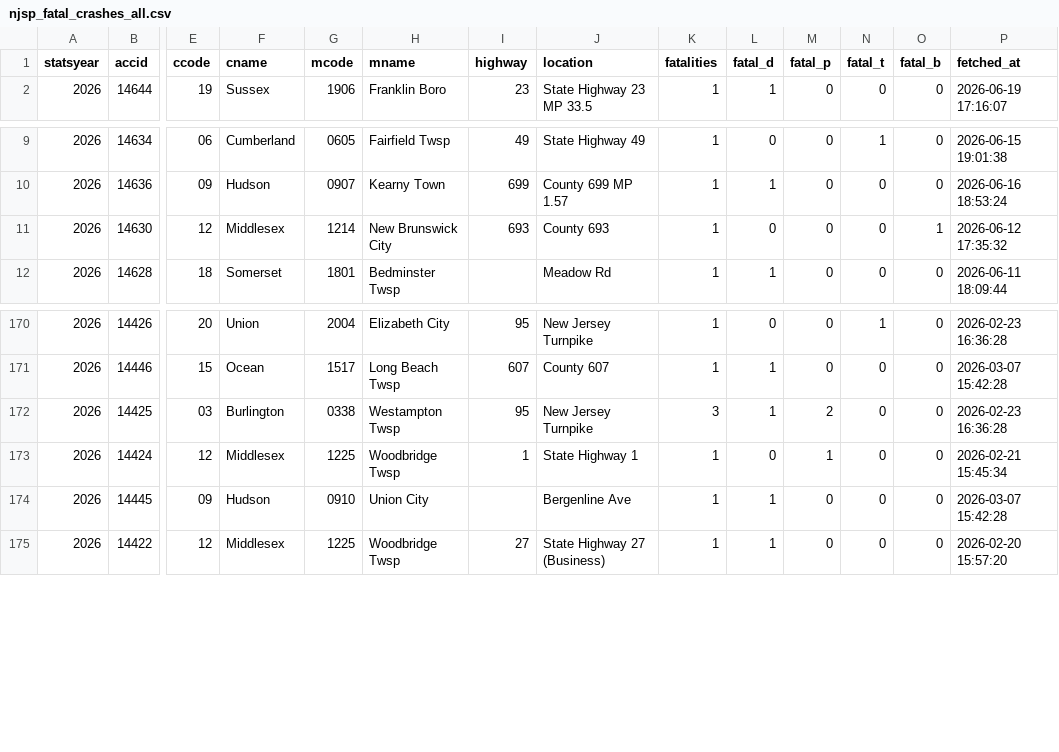
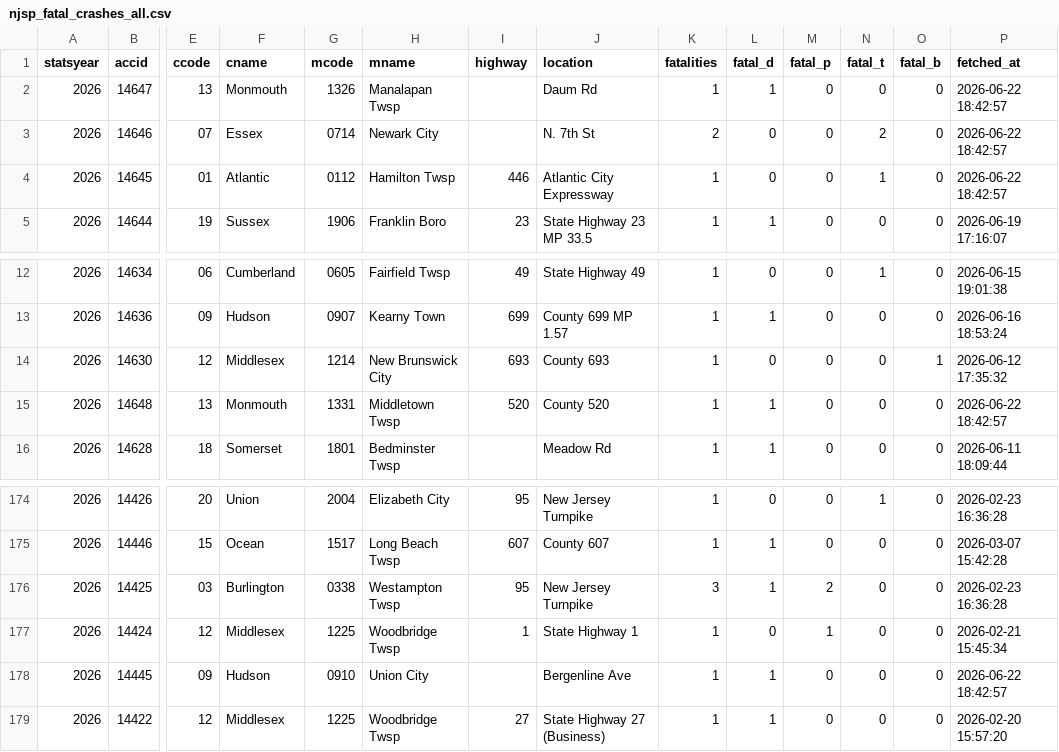
Before and after one commit to unneccesary-roughage/nj-crashes, a CSV file: exports/njsp_fatal_crashes_all.csv, drawn as a sheet; only a part is shown, gaps mark what is left out; addresses are those after the commit; rows hold the shown columns only; the diff names each change by its address in the sheet, - before the commit and + after, or states it on an @@ line.

```diff
--- a/exports/njsp_fatal_crashes_all.csv
+++ b/exports/njsp_fatal_crashes_all.csv
+row 2: 2026 | 14647 | 13 | Monmouth | 1326 | Manalapan Twsp |  | Daum Rd | 1 | 1 | 0 | 0 | 0 | 2026-06-22 18:42:57
+row 3: 2026 | 14646 | 07 | Essex | 0714 | Newark City |  | N. 7th St | 2 | 0 | 0 | 2 | 0 | 2026-06-22 18:42:57
+row 4: 2026 | 14645 | 01 | Atlantic | 0112 | Hamilton Twsp | 446 | Atlantic City Expressway | 1 | 0 | 0 | 1 | 0 | 2026-06-22 18:42:57
+row 15: 2026 | 14648 | 13 | Monmouth | 1331 | Middletown Twsp | 520 | County 520 | 1 | 1 | 0 | 0 | 0 | 2026-06-22 18:42:57
-P178 (fetched_at): 2026-03-07 15:42:28
+P178 (fetched_at): 2026-06-22 18:42:57
```
Also changed, not shown: 5 other files.
